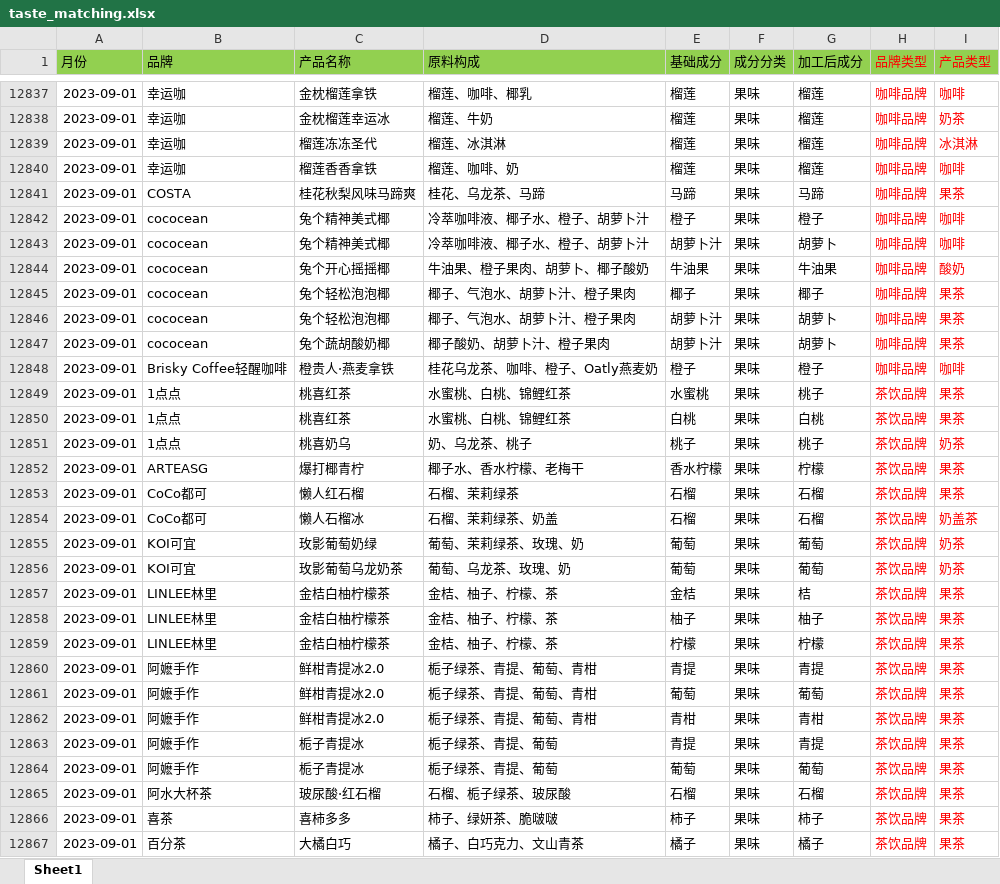
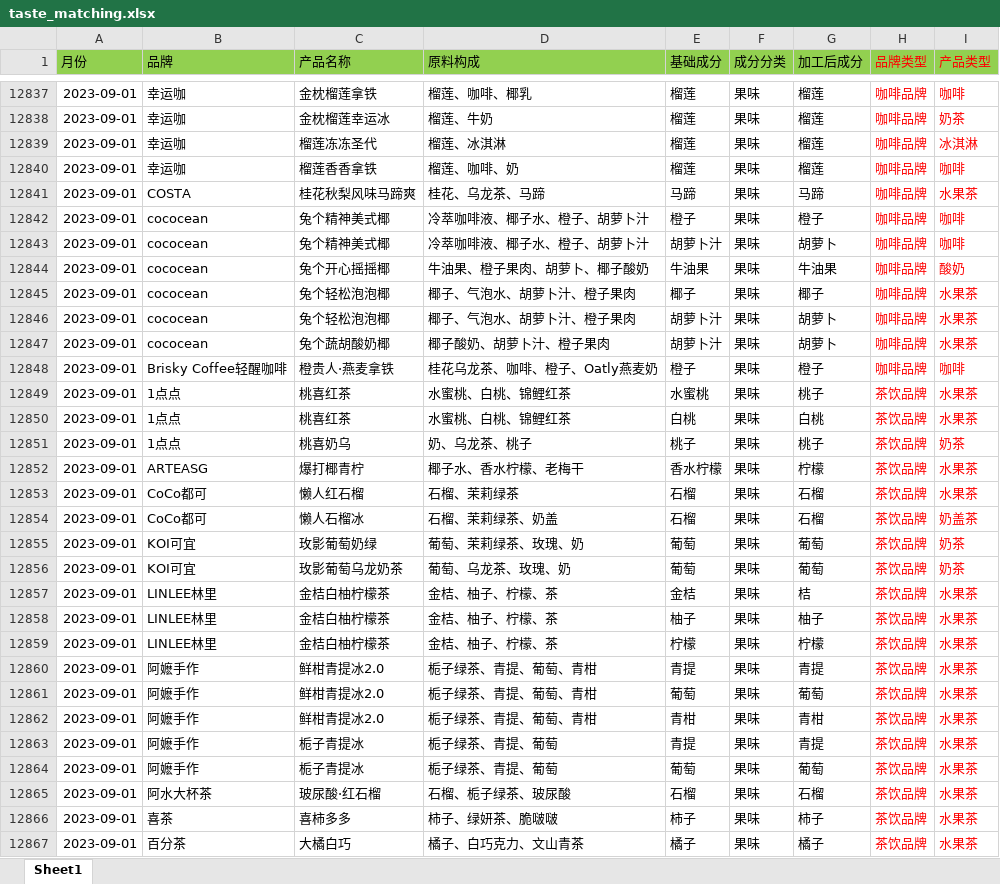
Before and after one commit to analyzerWork/analyzerWork.github.io, an Excel workbook: src/pages/datasource/taste_matching.xlsx, sheet Sheet1, drawn as a sheet; only a part is shown, gaps mark what is left out; values as stored, in another font and other column widths than the file's, no borders; the diff covers the shown part only; the diff names each change by its address in the sheet, - before the commit and + after, or states it on an @@ line.

Commit message:
feat: update taste_matching data

```diff
--- a/src/pages/datasource/taste_matching.xlsx (sheet Sheet1)
+++ b/src/pages/datasource/taste_matching.xlsx (sheet Sheet1)
-I12841 (产品类型): 果茶
+I12841 (产品类型): 水果茶
-I12845:I12847 (产品类型): 果茶
+I12845:I12847 (产品类型): 水果茶
-I12849:I12850 (产品类型): 果茶
+I12849:I12850 (产品类型): 水果茶
-I12852:I12853 (产品类型): 果茶
+I12852:I12853 (产品类型): 水果茶
-I12857:I12867 (产品类型): 果茶
+I12857:I12867 (产品类型): 水果茶
```
Also changed, not shown: 335 edited cells elsewhere in this sheet, 1 other file.
